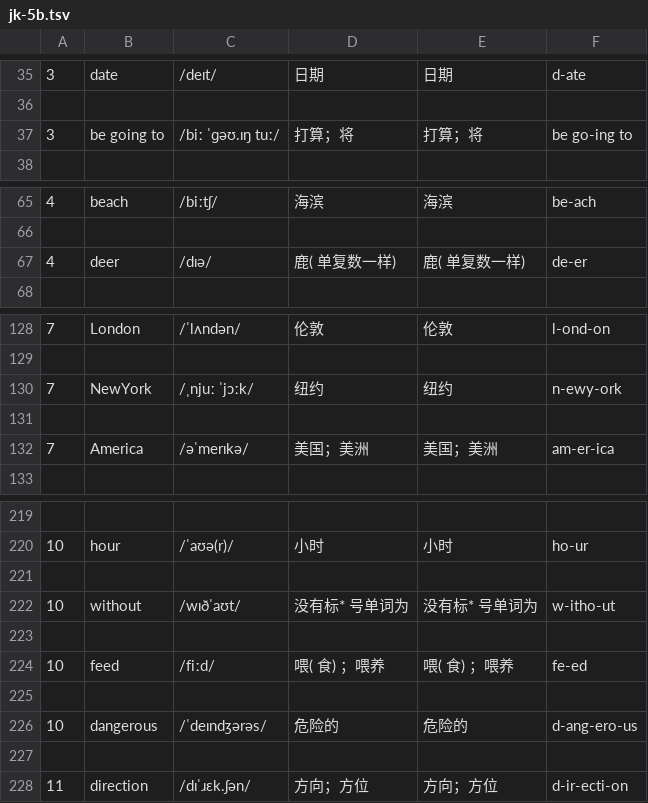
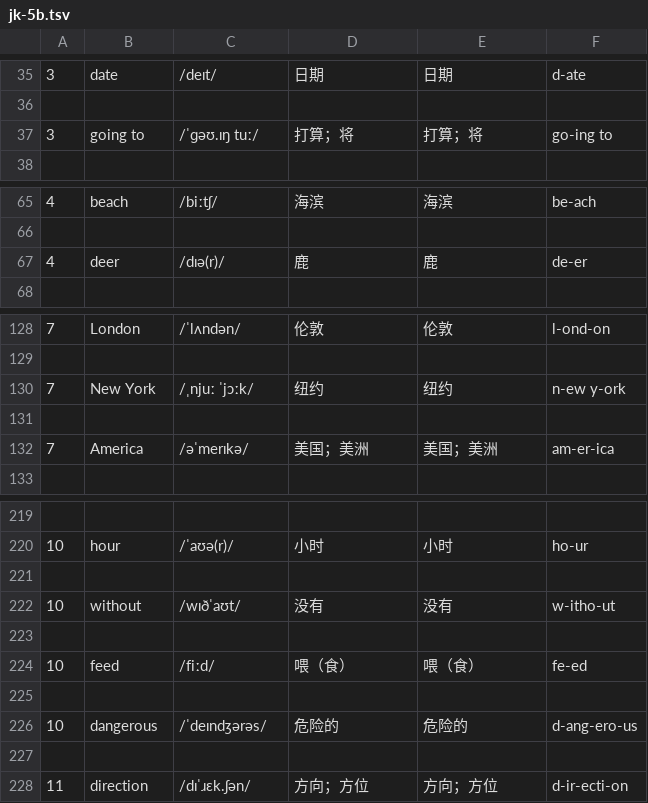
Before and after one commit to huangmoling/spellpal, a TSV file: scripts/data/jk-5b.tsv, drawn as a sheet; only a part is shown, gaps mark what is left out.

```diff
--- a/scripts/data/jk-5b.tsv
+++ b/scripts/data/jk-5b.tsv
@@ -36,3 +36,3 @@
 
-3|be going to|/biː ˈɡəʊ.ɪŋ tuː/|打算；将|打算；将|be go-ing to
+3|going to|/ˈɡəʊ.ɪŋ tuː/|打算；将|打算；将|go-ing to
 
@@ -66,3 +66,3 @@
 
-4|deer|/dɪə/|鹿( 单复数一样)|鹿( 单复数一样)|de-er
+4|deer|/dɪə(r)/|鹿|鹿|de-er
 
@@ -129,3 +129,3 @@
 
-7|NewYork|/ˌnjuː ˈjɔːk/|纽约|纽约|n-ewy-ork
+7|New York|/ˌnjuː ˈjɔːk/|纽约|纽约|n-ew y-ork
 
@@ -221,5 +221,5 @@
 
-10|without|/wɪðˈaʊt/|没有标* 号单词为|没有标* 号单词为|w-itho-ut
+10|without|/wɪðˈaʊt/|没有|没有|w-itho-ut
 
-10|feed|/fiːd/|喂( 食) ；喂养|喂( 食) ；喂养|fe-ed
+10|feed|/fiːd/|喂（食）|喂（食）|fe-ed
 
```
Also changed, not shown: scripts/data/_src/tb2027/jk-5b.sent.src.tsv, 2 other files.
